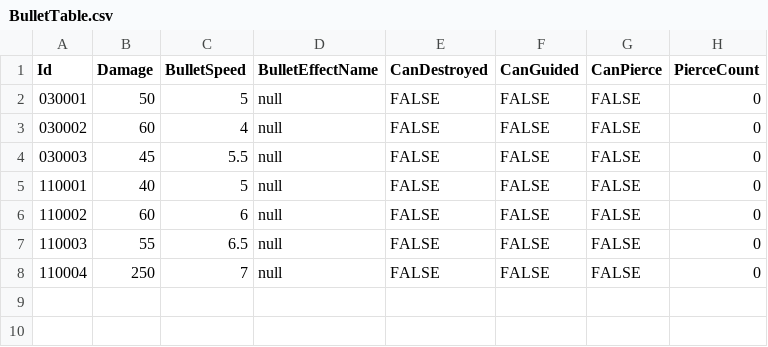
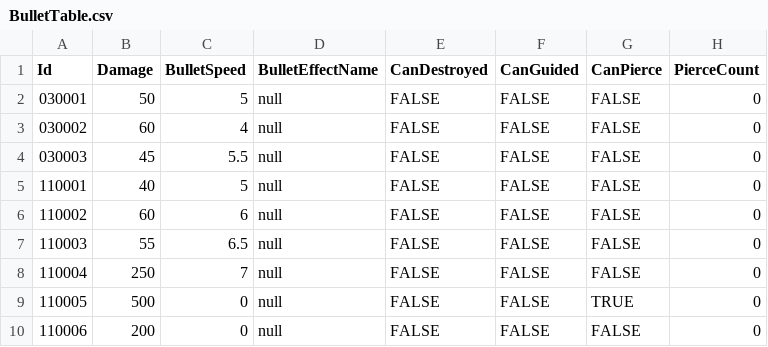
Before and after one commit to hayoung4277/UnityMiniProject, a CSV file: MiniProject/Assets/Resources/tables/BulletTable.csv, drawn as a sheet; the diff names each change by its address in the sheet, - before the commit and + after, or states it on an @@ line.

```diff
--- a/MiniProject/Assets/Resources/tables/BulletTable.csv
+++ b/MiniProject/Assets/Resources/tables/BulletTable.csv
+row 9: 110005 | 500 | 0 | null | FALSE | FALSE | TRUE | 0
+row 10: 110006 | 200 | 0 | null | FALSE | FALSE | FALSE | 0
```
Also changed, not shown: MiniProject/Assets/Resources/tables/MinionTable.csv, 34 other files.
